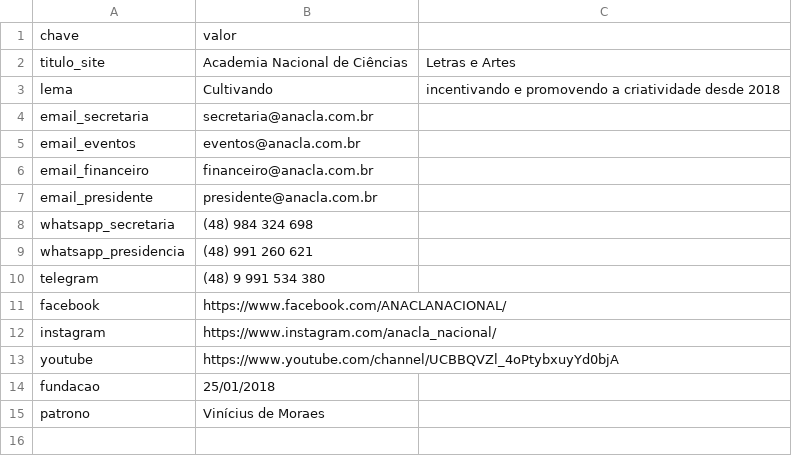
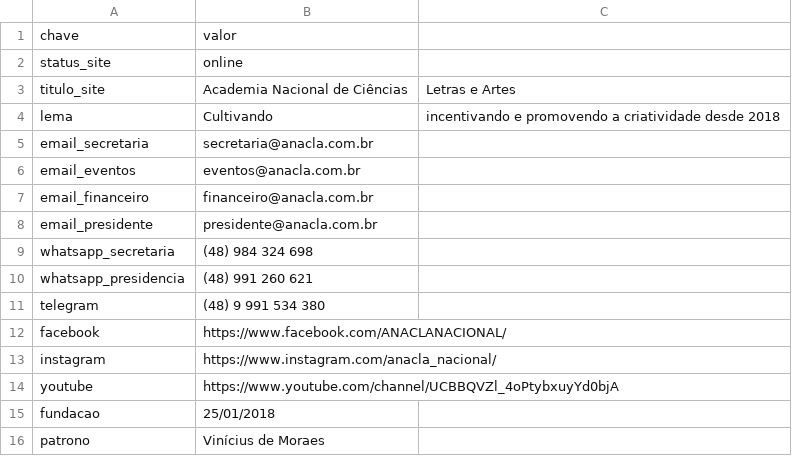
Before and after one commit to anacla-nacional/ANACLA-2026, a CSV file: google-sheets/config.csv, drawn as a sheet; the diff names each change by its address in the sheet, - before the commit and + after, or states it on an @@ line.

Commit message:
feat: sistema de status online/offline com pagina de manutencao
- config.csv: adiciona chave status_site (online/offline)
- sheets.js: adiciona buscarConfig() para ler configuracoes
- site.js: verifica status_site no topo de todas as paginas
- offline.html: pagina de manutencao com design atual
- Se status=offline, todas as paginas redirecionam para offline.html
- Fail-open: se erro ao ler config, site fica acessivel

```diff
--- a/google-sheets/config.csv
+++ b/google-sheets/config.csv
+row 2: status_site | online
```
Also changed, not shown: 3 other files.
